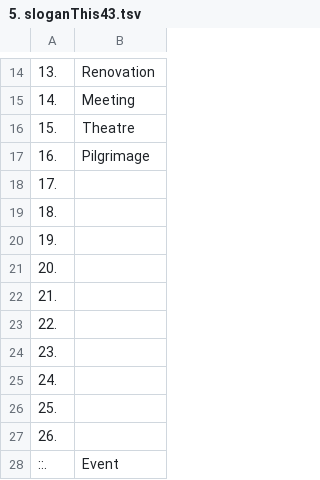
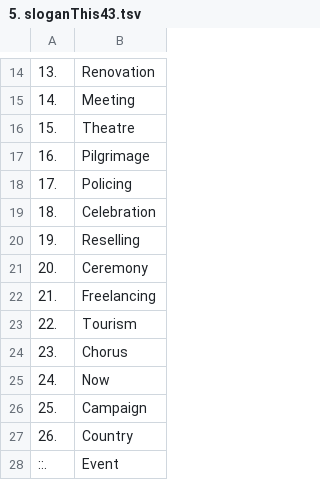
Before and after one commit to openroot/onlyIf31, a TSV file: 1. longVariable47/5. sloganThis43/5. sloganThis43.tsv, drawn as a sheet; only a part is shown, gaps mark what is left out.

Commit message:
update

```diff
--- a/1. longVariable47/5. sloganThis43/5. sloganThis43.tsv
+++ b/1. longVariable47/5. sloganThis43/5. sloganThis43.tsv
@@ -17,12 +17,12 @@
 16.	Pilgrimage
-17.	
-18.	
-19.	
-20.	
-21.	
-22.	
-23.	
-24.	
-25.	
-26.	
+17.	Policing
+18.	Celebration
+19.	Reselling
+20.	Ceremony
+21.	Freelancing
+22.	Tourism
+23.	Chorus
+24.	Now
+25.	Campaign
+26.	Country
 ::.	Event
```
